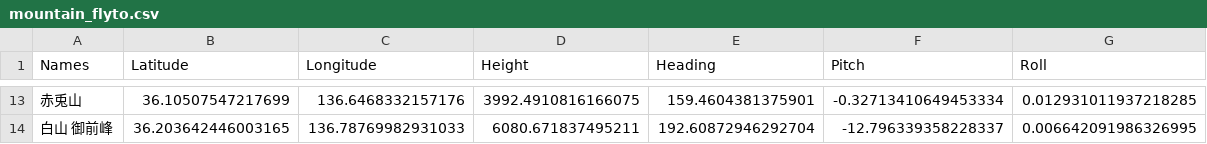
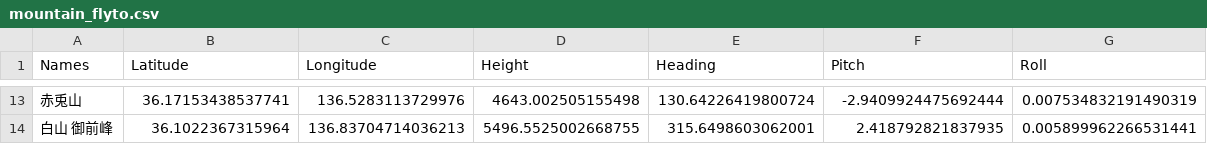
Before and after one commit to cooneywalker/reearth_plugins, a CSV file: mountains/mountain_flyto.csv, drawn as a sheet; only a part is shown, gaps mark what is left out; the diff covers the shown part only.

```diff
--- a/mountains/mountain_flyto.csv
+++ b/mountains/mountain_flyto.csv
@@ -13,2 +13,2 @@ Names,Latitude,Longitude,Height,Heading,Pitch,Roll
-赤兎山,36.10507547217699,136.6468332157176,3992.4910816166075,159.4604381375901,-0.32713410649453334,0.012931011937218285
-白山　御前峰,36.203642446003165,136.78769982931033,6080.671837495211,192.60872946292704,-12.796339358228337,0.006642091986326995
+赤兎山,36.17153438537741,136.5283113729976,4643.002505155498,130.64226419800724,-2.9409924475692444,0.007534832191490319
+白山 御前峰,36.1022367315964,136.83704714036213,5496.5525002668755,315.6498603062001,2.418792821837935,0.005899962266531441
```
Also changed, not shown: 59 edited cells elsewhere in this file.
